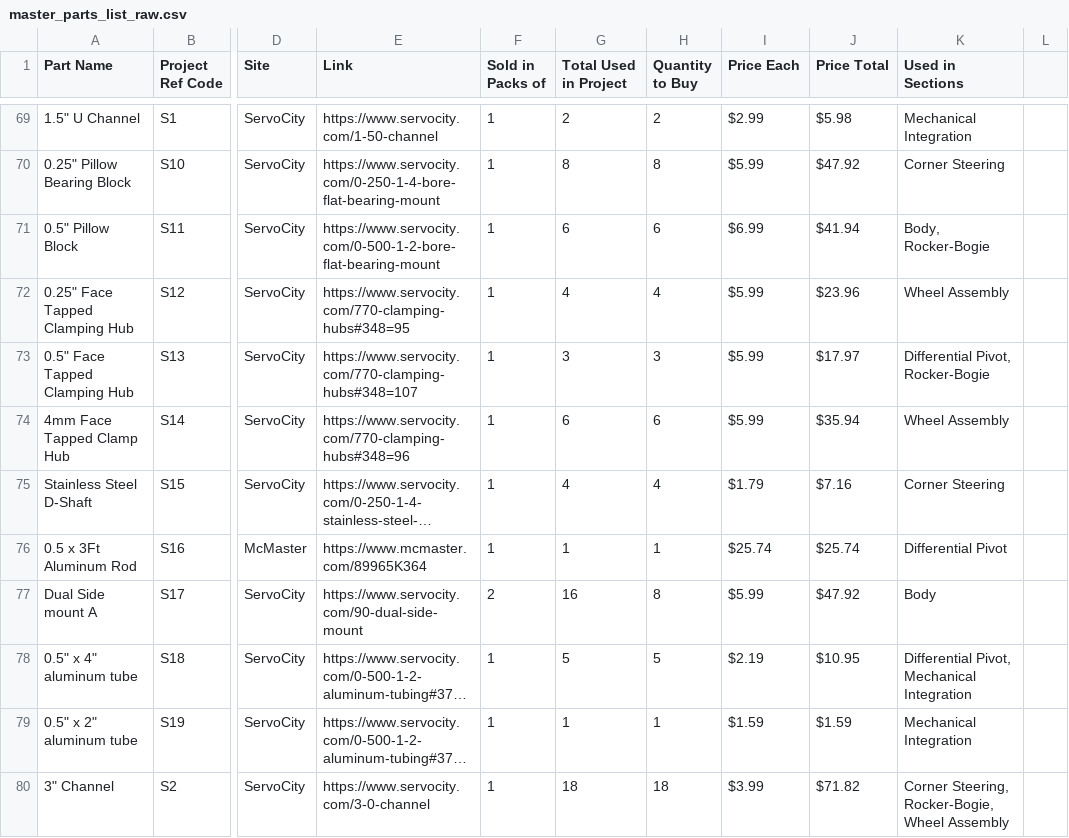
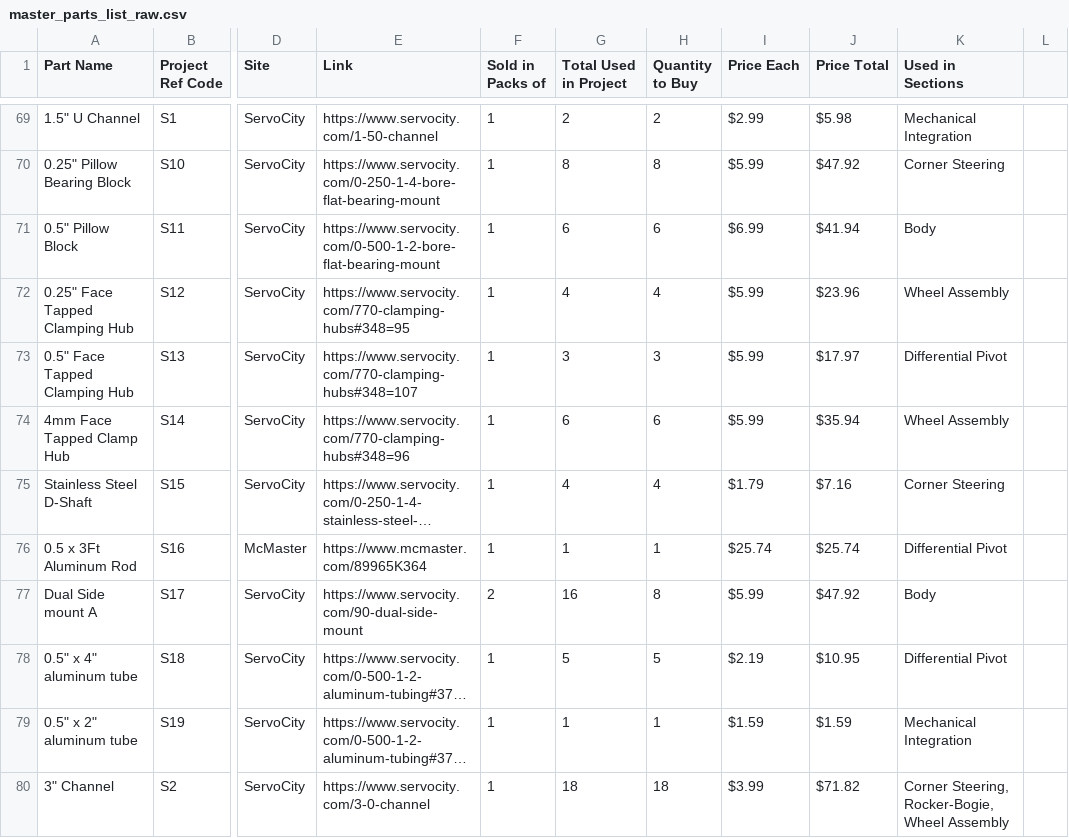
Before and after one commit to nasa-jpl/open-source-rover, a CSV file: parts_list/master_parts_list_raw.csv, drawn as a sheet; only a part is shown, gaps mark what is left out; long unchanged cells end in …; the diff names each change by its address in the sheet, - before the commit and + after, or states it on an @@ line.

Commit message:
fixed extra columns in parts list

```diff
--- a/parts_list/master_parts_list_raw.csv
+++ b/parts_list/master_parts_list_raw.csv
-K71 (Used in Sections): Body, Rocker-Bogie
+K71 (Used in Sections): Body
-K73 (Used in Sections): Differential Pivot, Rocker-Bogie
+K73 (Used in Sections): Differential Pivot
-K78 (Used in Sections): Differential Pivot, Mechanical Integration
+K78 (Used in Sections): Differential Pivot
```
